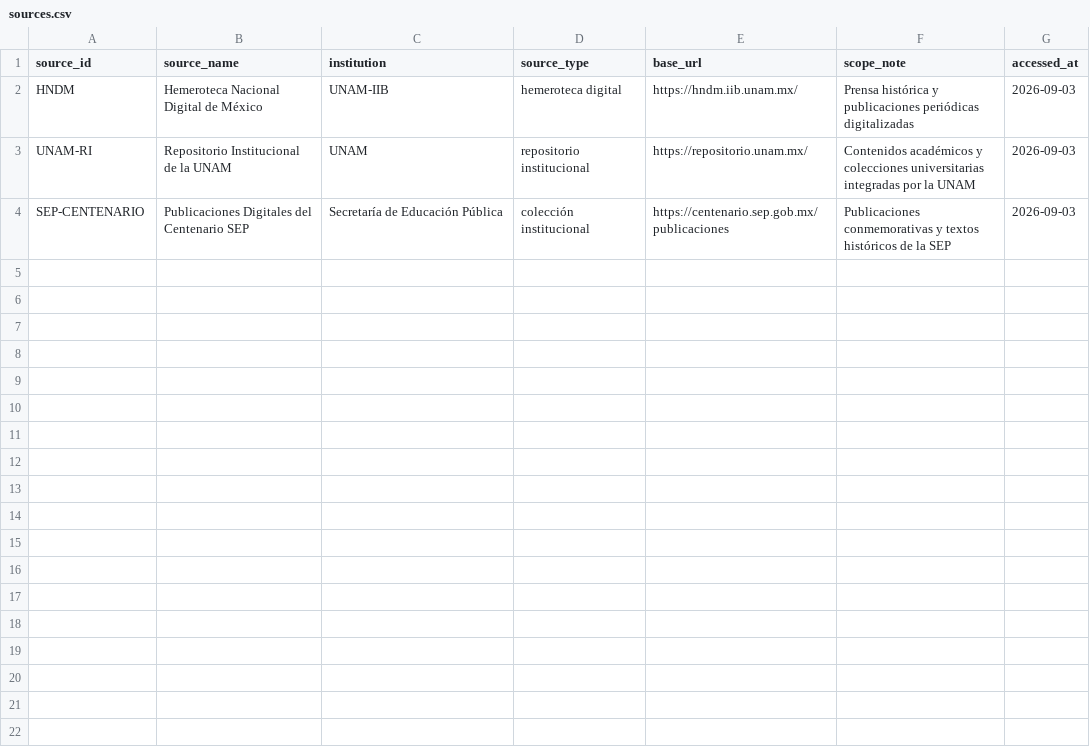
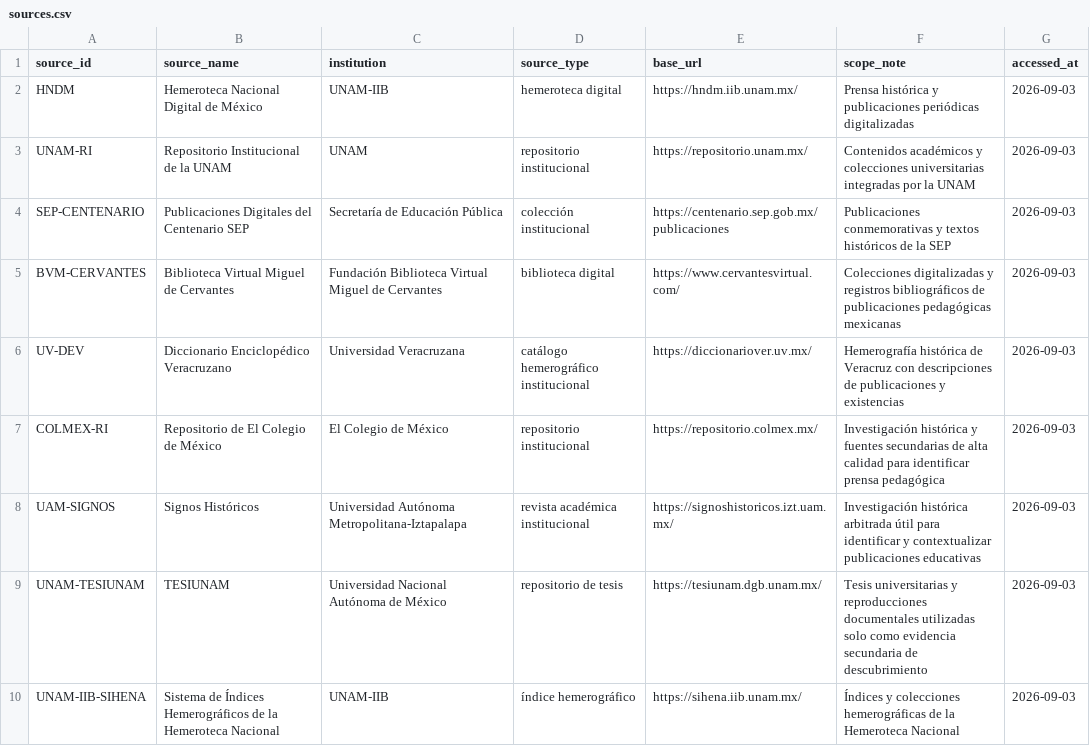
Before and after one commit to fersandovalgtz/practica-docente-historica-digital, a CSV file: data/catalog/sources.csv, drawn as a sheet.

Commit message:
Expand PDHD source registry

```diff
--- a/data/catalog/sources.csv
+++ b/data/catalog/sources.csv
@@ -4 +4,7 @@ UNAM-RI,Repositorio Institucional de la UNAM,UNAM,repositorio institucional,http
 SEP-CENTENARIO,Publicaciones Digitales del Centenario SEP,Secretaría de Educación Pública,colección institucional,https://centenario.sep.gob.mx/publicaciones,Publicaciones conmemorativas y textos históricos de la SEP,2026-09-03
+BVM-CERVANTES,Biblioteca Virtual Miguel de Cervantes,Fundación Biblioteca Virtual Miguel de Cervantes,biblioteca digital,https://www.cervantesvirtual.com/,Colecciones digitalizadas y registros bibliográficos de publicaciones pedagógicas mexicanas,2026-09-03
+UV-DEV,Diccionario Enciclopédico Veracruzano,Universidad Veracruzana,catálogo hemerográfico institucional,https://diccionariover.uv.mx/,Hemerografía histórica de Veracruz con descripciones de publicaciones y existencias,2026-09-03
+COLMEX-RI,Repositorio de El Colegio de México,El Colegio de México,repositorio institucional,https://repositorio.colmex.mx/,Investigación histórica y fuentes secundarias de alta calidad para identificar prensa pedagógica,2026-09-03
+UAM-SIGNOS,Signos Históricos,Universidad Autónoma Metropolitana-Iztapalapa,revista académica institucional,https://signoshistoricos.izt.uam.mx/,Investigación histórica arbitrada útil para identificar y contextualizar publicaciones educativas,2026-09-03
+UNAM-TESIUNAM,TESIUNAM,Universidad Nacional Autónoma de México,repositorio de tesis,https://tesiunam.dgb.unam.mx/,Tesis universitarias y reproducciones documentales utilizadas solo como evidencia secundaria de descubrimiento,2026-09-03
+UNAM-IIB-SIHENA,Sistema de Índices Hemerográficos de la Hemeroteca Nacional,UNAM-IIB,índice hemerográfico,https://sihena.iib.unam.mx/,Índices y colecciones hemerográficas de la Hemeroteca Nacional,2026-09-03
```
